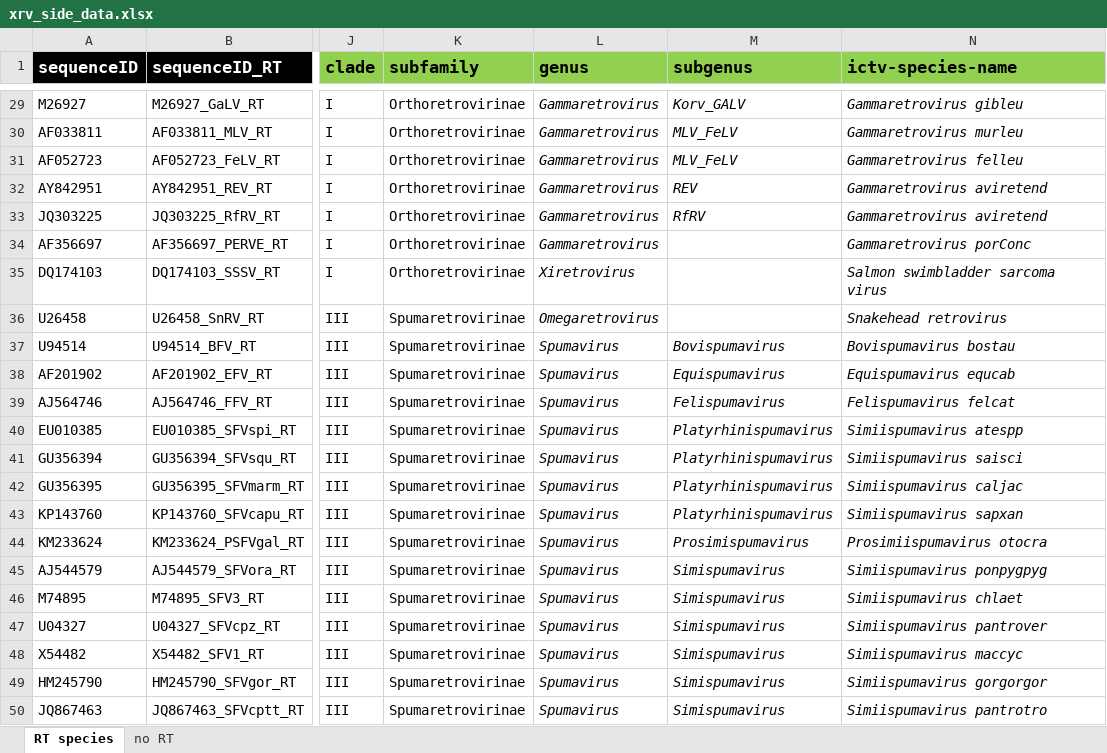
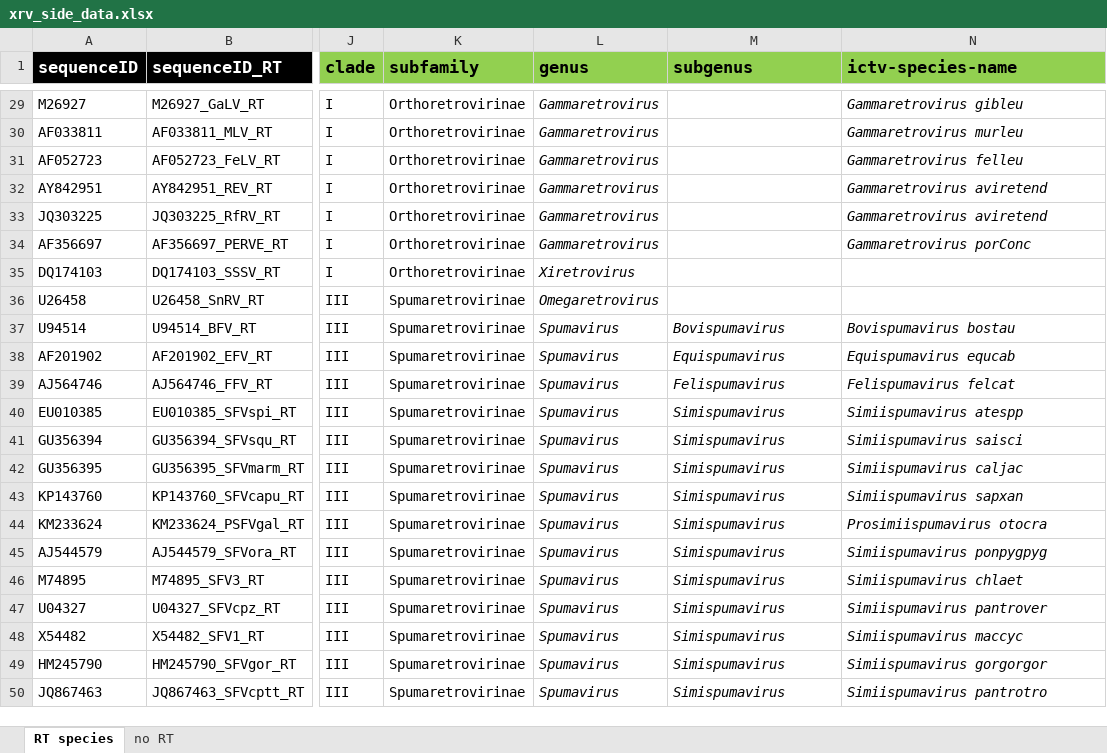
Before and after one commit to giffordlabcvr/RVdb, an Excel workbook: tabular/xrv/xrv_side_data.xlsx, sheet RT species, drawn as a sheet; only a part is shown, gaps mark what is left out; values as stored, in another font and other column widths than the file's, no borders; the diff covers the shown part only; the diff names each change by its address in the sheet, - before the commit and + after, or states it on an @@ line.

Commit message:
Updated subgenus field

```diff
--- a/tabular/xrv/xrv_side_data.xlsx (sheet RT species)
+++ b/tabular/xrv/xrv_side_data.xlsx (sheet RT species)
-M29 (subgenus): Korv_GALV
+M29 (subgenus): (empty)
-M30:M31 (subgenus): MLV_FeLV
+M30:M31 (subgenus): (empty)
-M32 (subgenus): REV
+M32 (subgenus): (empty)
-M33 (subgenus): RfRV
+M33 (subgenus): (empty)
-N35 (ictv-species-name): Salmon swimbladder sarcoma virus
+N35 (ictv-species-name): (empty)
-N36 (ictv-species-name): Snakehead retrovirus
+N36 (ictv-species-name): (empty)
-M40:M43 (subgenus): Platyrhinispumavirus
+M40:M43 (subgenus): Simispumavirus
-M44 (subgenus): Prosimispumavirus
+M44 (subgenus): Simispumavirus
```
Also changed, not shown: 23 edited cells elsewhere in this sheet, 1 other file.
